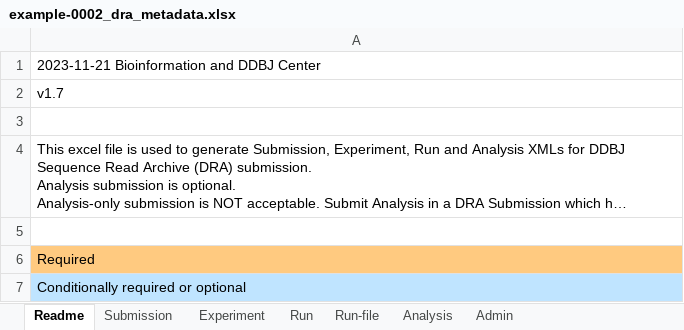
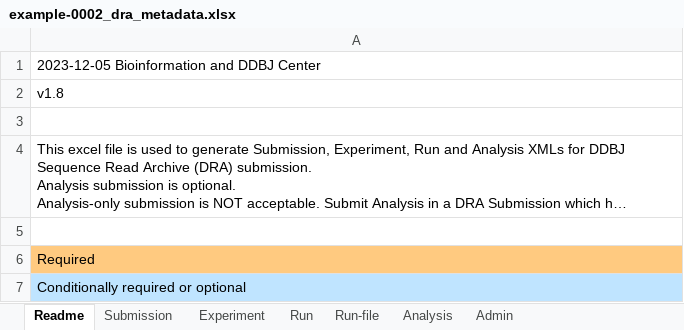
Before and after one commit to ddbj/submission-excel2xml, an Excel workbook: example/example-0002_dra_metadata.xlsx, sheet Readme, drawn as a sheet; long unchanged cells end in …; values as stored, in another font and other column widths than the file's, no borders; the diff names each change by its address in the sheet, - before the commit and + after, or states it on an @@ line.

```diff
--- a/example/example-0002_dra_metadata.xlsx (sheet Readme)
+++ b/example/example-0002_dra_metadata.xlsx (sheet Readme)
-A1: 2023-11-21 Bioinformation and DDBJ Center
+A1: 2023-12-05 Bioinformation and DDBJ Center
-A2: v1.7
+A2: v1.8
```
Also changed, not shown: sheet Analysis, example/example-0001_dra_metadata.xlsx, metadata_dra.xlsx, 2 other files.
